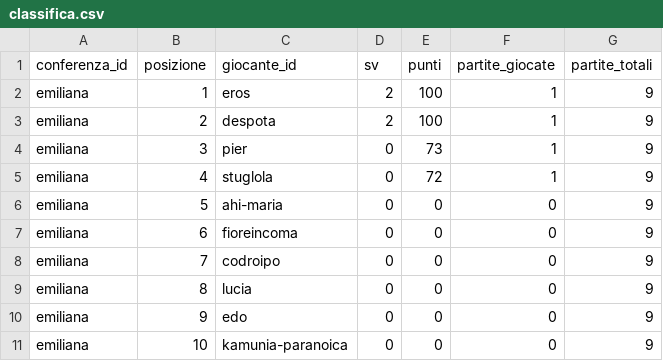
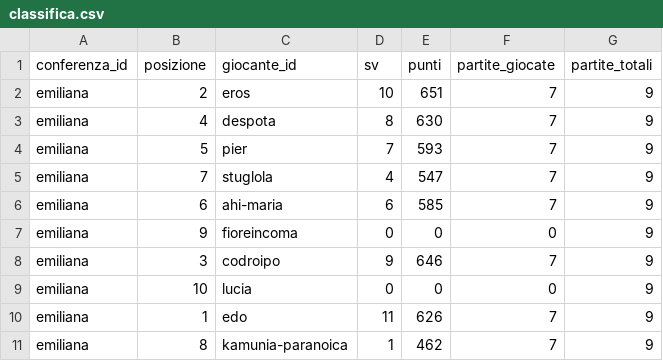
Before and after one commit to LaGiostraIndividuale/lagiostraindividuale.github.io, a CSV file: data/csv/2026/emiliana/classifica.csv, drawn as a sheet.

Commit message:
data(csv): sync 2026/emiliana (2026-08-12 10:48:07)

```diff
--- a/data/csv/2026/emiliana/classifica.csv
+++ b/data/csv/2026/emiliana/classifica.csv
@@ -1,11 +1,11 @@
 conferenza_id,posizione,giocante_id,sv,punti,partite_giocate,partite_totali
-emiliana,1,eros,2,100,1,9
-emiliana,2,despota,2,100,1,9
-emiliana,3,pier,0,73,1,9
-emiliana,4,stuglola,0,72,1,9
-emiliana,5,ahi-maria,0,0,0,9
-emiliana,6,fioreincoma,0,0,0,9
-emiliana,7,codroipo,0,0,0,9
-emiliana,8,lucia,0,0,0,9
-emiliana,9,edo,0,0,0,9
-emiliana,10,kamunia-paranoica,0,0,0,9
+emiliana,2,eros,10,651,7,9
+emiliana,4,despota,8,630,7,9
+emiliana,5,pier,7,593,7,9
+emiliana,7,stuglola,4,547,7,9
+emiliana,6,ahi-maria,6,585,7,9
+emiliana,9,fioreincoma,0,0,0,9
+emiliana,3,codroipo,9,646,7,9
+emiliana,10,lucia,0,0,0,9
+emiliana,1,edo,11,626,7,9
+emiliana,8,kamunia-paranoica,1,462,7,9
```
